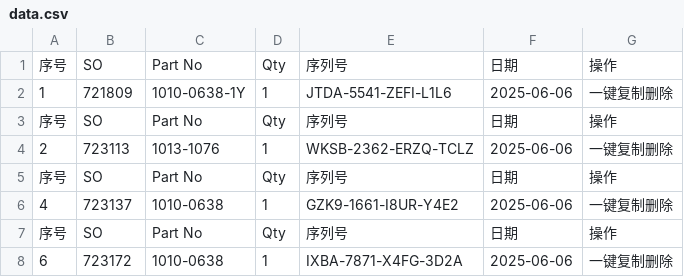
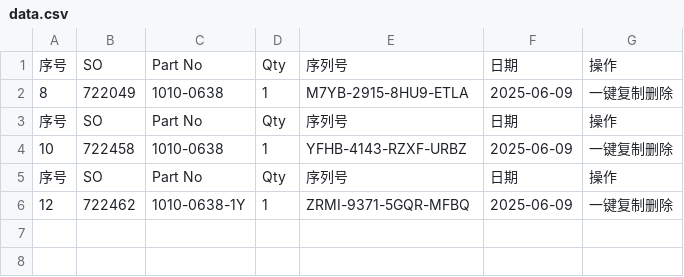
Before and after one commit to Ricky-cloud-star/Zenactcod, a CSV file: data/data.csv, drawn as a sheet.

Commit message:
Update data

```diff
--- a/data/data.csv
+++ b/data/data.csv
@@ -1,8 +1,6 @@
 序号,SO,Part No,Qty,序列号,日期,操作
-1,721809,1010-0638-1Y,1,JTDA-5541-ZEFI-L1L6,2025-06-06,一键复制删除
+8,722049,1010-0638,1,M7YB-2915-8HU9-ETLA,2025-06-09,一键复制删除
 序号,SO,Part No,Qty,序列号,日期,操作
-2,723113,1013-1076,1,WKSB-2362-ERZQ-TCLZ,2025-06-06,一键复制删除
+10,722458,1010-0638,1,YFHB-4143-RZXF-URBZ,2025-06-09,一键复制删除
 序号,SO,Part No,Qty,序列号,日期,操作
-4,723137,1010-0638,1,GZK9-1661-I8UR-Y4E2,2025-06-06,一键复制删除
-序号,SO,Part No,Qty,序列号,日期,操作
-6,723172,1010-0638,1,IXBA-7871-X4FG-3D2A,2025-06-06,一键复制删除
+12,722462,1010-0638-1Y,1,ZRMI-9371-5GQR-MFBQ,2025-06-09,一键复制删除
```
